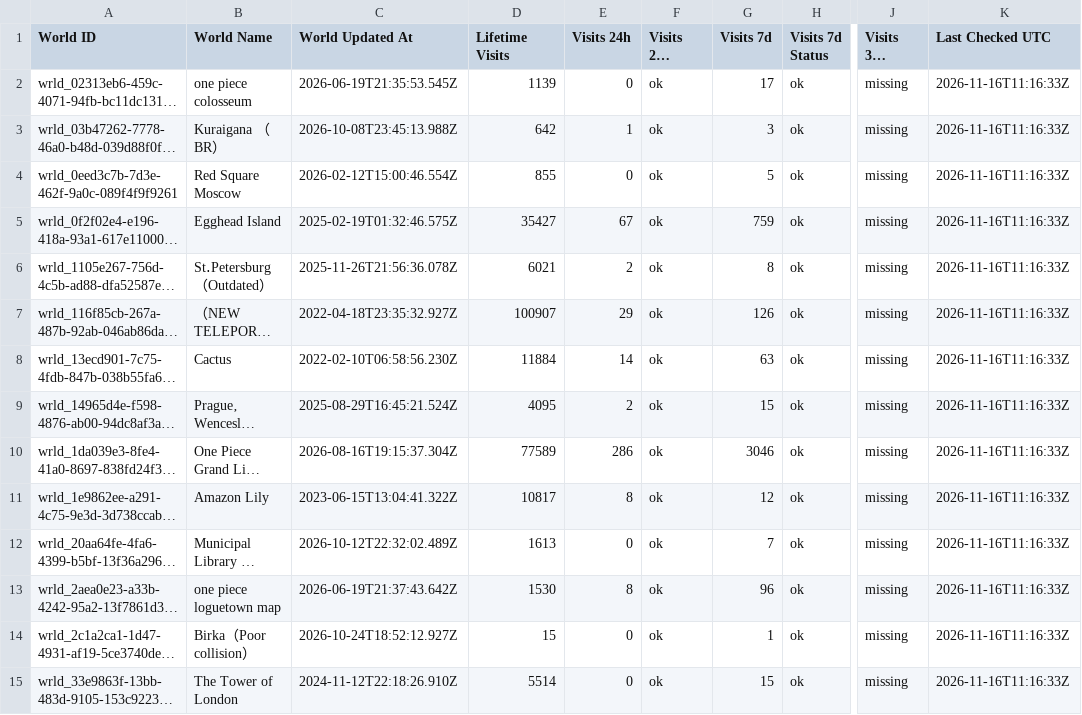
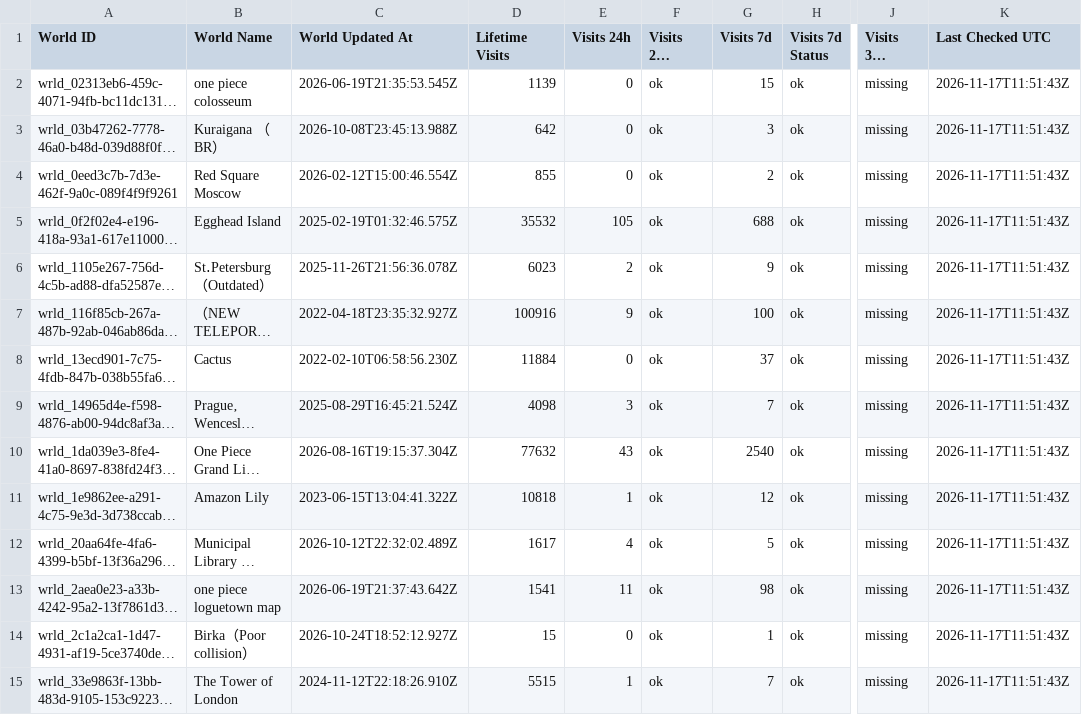
Before and after one commit to eyeonspyweezer/opvrcinteractivemap, a TSV file: island-world-visits.tsv, drawn as a sheet; only a part is shown, gaps mark what is left out; long unchanged cells end in …; the diff covers the shown part only; the diff names each change by its address in the sheet, - before the commit and + after, or states it on an @@ line.

```diff
--- a/island-world-visits.tsv
+++ b/island-world-visits.tsv
-G2 (Visits 7d): 17
+G2 (Visits 7d): 15
-K2:K15 (Last Checked UTC): 2026-11-16T11:16:33Z
+K2:K15 (Last Checked UTC): 2026-11-17T11:51:43Z
-E3 (Visits 24h): 1
+E3 (Visits 24h): 0
-G4 (Visits 7d): 5
+G4 (Visits 7d): 2
-D5 (Lifetime Visits): 35427
+D5 (Lifetime Visits): 35532
-E5 (Visits 24h): 67
+E5 (Visits 24h): 105
-G5 (Visits 7d): 759
+G5 (Visits 7d): 688
-D6 (Lifetime Visits): 6021
+D6 (Lifetime Visits): 6023
-G6 (Visits 7d): 8
+G6 (Visits 7d): 9
-D7 (Lifetime Visits): 100907
+D7 (Lifetime Visits): 100916
-E7 (Visits 24h): 29
+E7 (Visits 24h): 9
-G7 (Visits 7d): 126
+G7 (Visits 7d): 100
-E8 (Visits 24h): 14
+E8 (Visits 24h): 0
-G8 (Visits 7d): 63
+G8 (Visits 7d): 37
-D9 (Lifetime Visits): 4095
+D9 (Lifetime Visits): 4098
-E9 (Visits 24h): 2
+E9 (Visits 24h): 3
-G9 (Visits 7d): 15
+G9 (Visits 7d): 7
-D10 (Lifetime Visits): 77589
+D10 (Lifetime Visits): 77632
-E10 (Visits 24h): 286
+E10 (Visits 24h): 43
-G10 (Visits 7d): 3046
+G10 (Visits 7d): 2540
-D11 (Lifetime Visits): 10817
+D11 (Lifetime Visits): 10818
-E11 (Visits 24h): 8
+E11 (Visits 24h): 1
-D12 (Lifetime Visits): 1613
+D12 (Lifetime Visits): 1617
-E12 (Visits 24h): 0
+E12 (Visits 24h): 4
-G12 (Visits 7d): 7
+G12 (Visits 7d): 5
-D13 (Lifetime Visits): 1530
+D13 (Lifetime Visits): 1541
-E13 (Visits 24h): 8
+E13 (Visits 24h): 11
-G13 (Visits 7d): 96
+G13 (Visits 7d): 98
-D15 (Lifetime Visits): 5514
+D15 (Lifetime Visits): 5515
-E15 (Visits 24h): 0
+E15 (Visits 24h): 1
-G15 (Visits 7d): 15
+G15 (Visits 7d): 7
```
Also changed, not shown: 145 edited cells elsewhere in this file, island-visits.tsv, island-world-visit-history.tsv.
